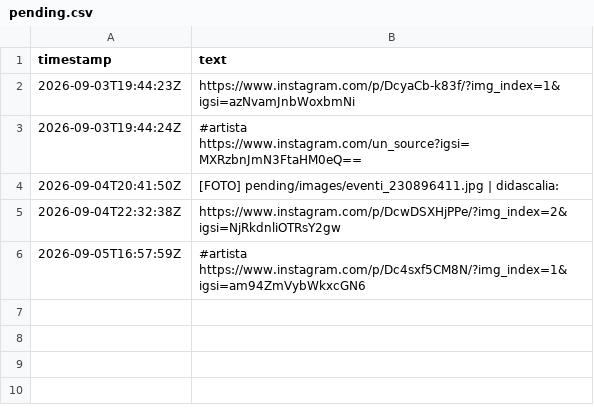
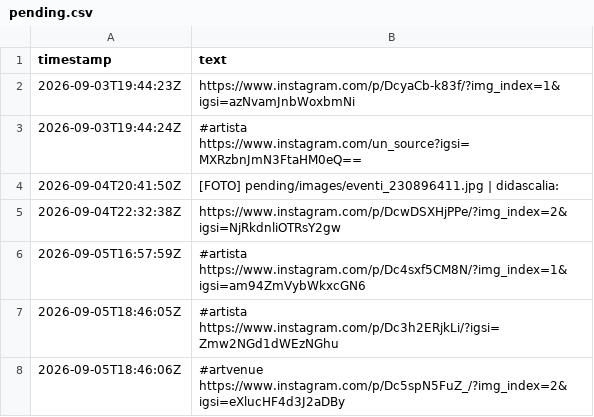
Before and after one commit to piwa90/radar-eventi, a CSV file: pending.csv, drawn as a sheet.

```diff
--- a/pending.csv
+++ b/pending.csv
@@ -6 +6,3 @@ timestamp,text
 2026-09-05T16:57:59Z,#artista https://www.instagram.com/p/Dc4sxf5CM8N/?img_index=1&igsi=am94ZmVybWkxcGN6
+2026-09-05T18:46:05Z,#artista https://www.instagram.com/p/Dc3h2ERjkLi/?igsi=Zmw2NGd1dWEzNGhu
+2026-09-05T18:46:06Z,#artvenue https://www.instagram.com/p/Dc5spN5FuZ_/?img_index=2&igsi=eXlucHF4d3J2aDBy
```
Also changed, not shown: 4 other files.
